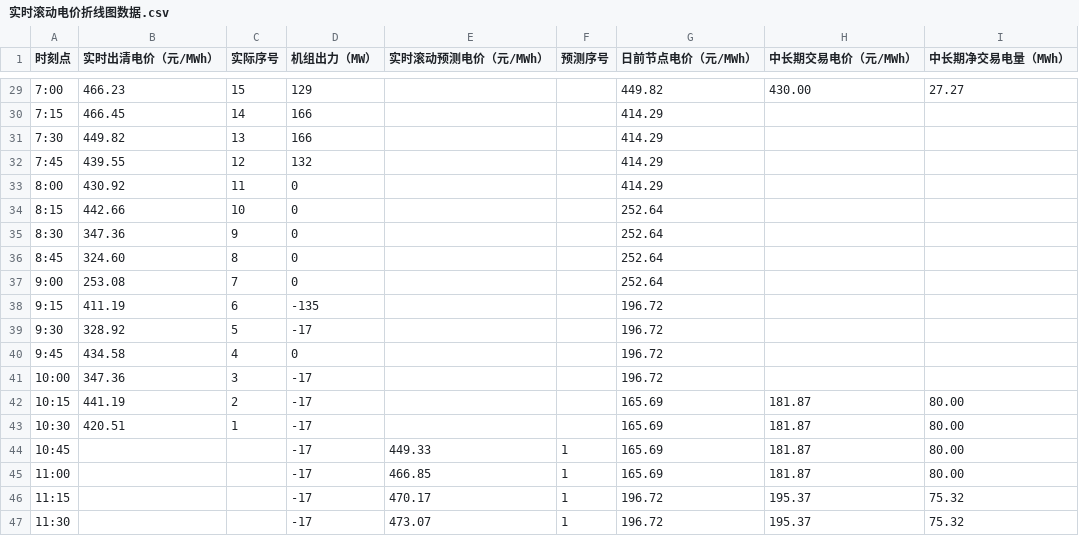
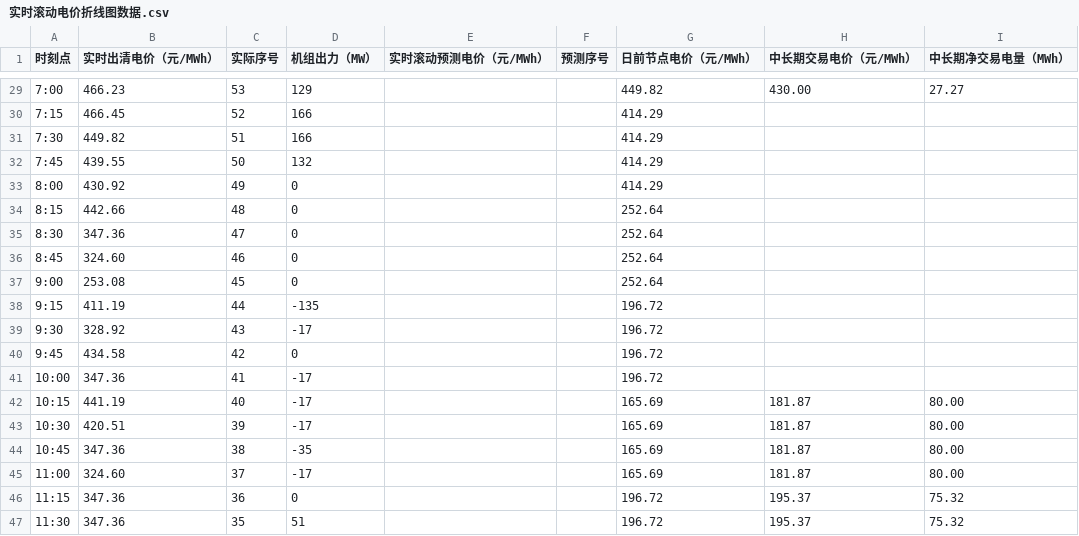
Before and after one commit to arliu633-glitch/hb-price-chart-public, a CSV file: 实时滚动电价折线图数据.csv, drawn as a sheet; only a part is shown, gaps mark what is left out; the diff covers the shown part only.

```diff
--- a/实时滚动电价折线图数据.csv
+++ b/实时滚动电价折线图数据.csv
@@ -29,19 +29,19 @@
-7:00,466.23,15,129,,,449.82,430.00,27.27
-7:15,466.45,14,166,,,414.29,,
-7:30,449.82,13,166,,,414.29,,
-7:45,439.55,12,132,,,414.29,,
-8:00,430.92,11,0,,,414.29,,
-8:15,442.66,10,0,,,252.64,,
-8:30,347.36,9,0,,,252.64,,
-8:45,324.60,8,0,,,252.64,,
-9:00,253.08,7,0,,,252.64,,
-9:15,411.19,6,-135,,,196.72,,
-9:30,328.92,5,-17,,,196.72,,
-9:45,434.58,4,0,,,196.72,,
-10:00,347.36,3,-17,,,196.72,,
-10:15,441.19,2,-17,,,165.69,181.87,80.00
-10:30,420.51,1,-17,,,165.69,181.87,80.00
-10:45,,,-17,449.33,1,165.69,181.87,80.00
-11:00,,,-17,466.85,1,165.69,181.87,80.00
-11:15,,,-17,470.17,1,196.72,195.37,75.32
-11:30,,,-17,473.07,1,196.72,195.37,75.32
+7:00,466.23,53,129,,,449.82,430.00,27.27
+7:15,466.45,52,166,,,414.29,,
+7:30,449.82,51,166,,,414.29,,
+7:45,439.55,50,132,,,414.29,,
+8:00,430.92,49,0,,,414.29,,
+8:15,442.66,48,0,,,252.64,,
+8:30,347.36,47,0,,,252.64,,
+8:45,324.60,46,0,,,252.64,,
+9:00,253.08,45,0,,,252.64,,
+9:15,411.19,44,-135,,,196.72,,
+9:30,328.92,43,-17,,,196.72,,
+9:45,434.58,42,0,,,196.72,,
+10:00,347.36,41,-17,,,196.72,,
+10:15,441.19,40,-17,,,165.69,181.87,80.00
+10:30,420.51,39,-17,,,165.69,181.87,80.00
+10:45,347.36,38,-35,,,165.69,181.87,80.00
+11:00,324.60,37,-17,,,165.69,181.87,80.00
+11:15,347.36,36,0,,,196.72,195.37,75.32
+11:30,347.36,35,51,,,196.72,195.37,75.32
```
Also changed, not shown: 155 edited cells elsewhere in this file, 2 other files.
